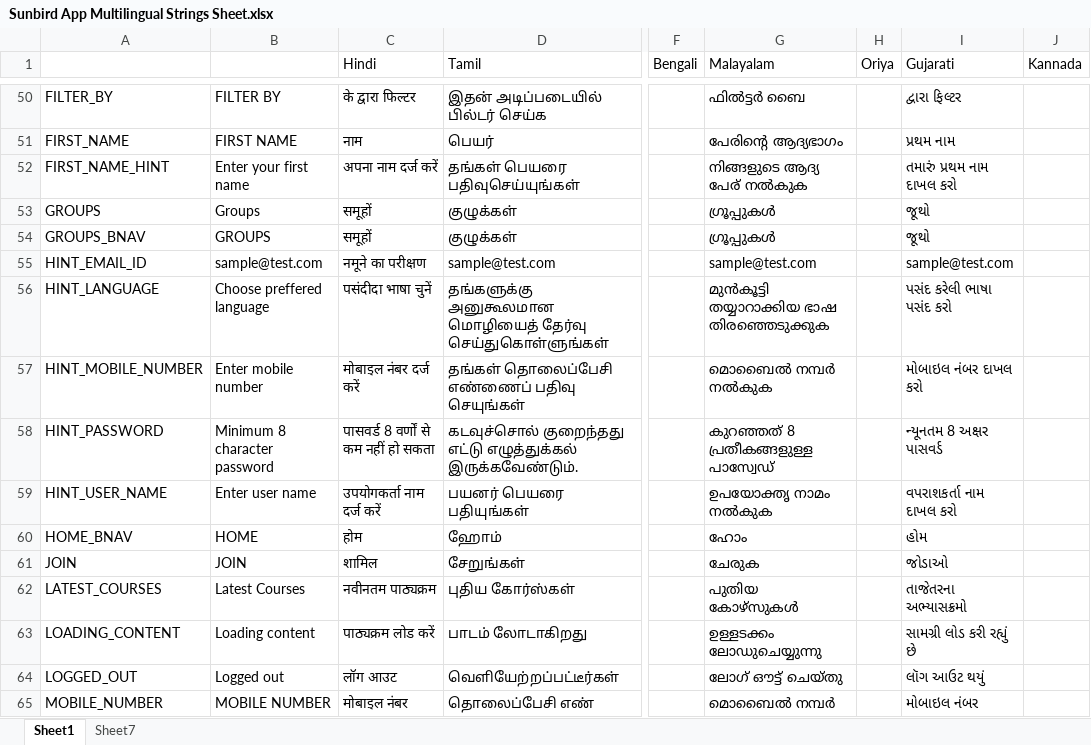
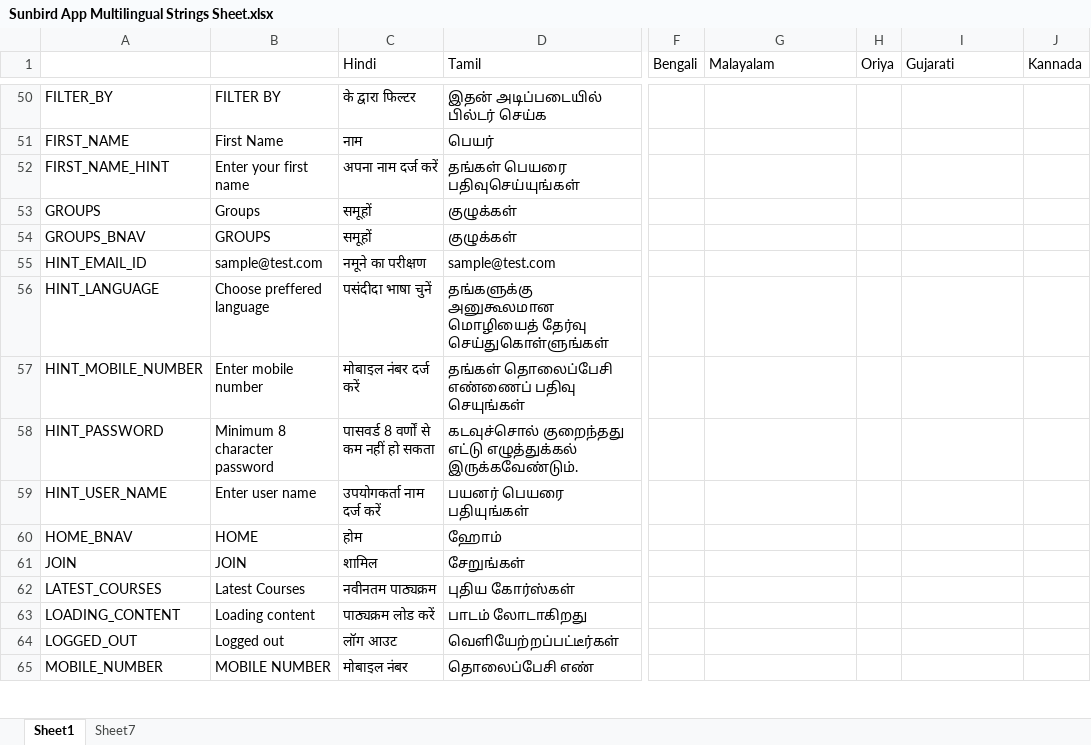
Before and after one commit to project-sunbird/sunbird-dui, an Excel workbook: res/Sunbird App Multilingual Strings Sheet.xlsx, sheet Sheet1, drawn as a sheet; only a part is shown, gaps mark what is left out; values as stored, in another font and other column widths than the file's, no cell formats; charts and pictures and conditional formats not drawn; the diff covers the shown part only; the diff names each change by its address in the sheet, - before the commit and + after, or states it on an @@ line.

Commit message:
updated String.js file

```diff
--- a/res/Sunbird App Multilingual Strings Sheet.xlsx (sheet Sheet1)
+++ b/res/Sunbird App Multilingual Strings Sheet.xlsx (sheet Sheet1)
-G50 (Malayalam): ഫിൽട്ടർ ബൈ
+G50 (Malayalam): (empty)
-I50 (Gujarati): દ્વારા ફિલ્ટર
+I50 (Gujarati): (empty)
-B51: FIRST NAME
+B51: First Name
-G51 (Malayalam): പേരിന്റെ ആദ്യഭാഗം
+G51 (Malayalam): (empty)
-I51 (Gujarati): પ્રથમ નામ
+I51 (Gujarati): (empty)
-G52 (Malayalam): നിങ്ങളുടെ ആദ്യ പേര് നൽകുക
+G52 (Malayalam): (empty)
-I52 (Gujarati): તમારું પ્રથમ નામ દાખલ કરો
+I52 (Gujarati): (empty)
-G53:G54 (Malayalam): ഗ്രൂപ്പുകൾ
+G53:G54 (Malayalam): (empty)
-I53:I54 (Gujarati): જૂથો
+I53:I54 (Gujarati): (empty)
-G55 (Malayalam): sample@test.com
+G55 (Malayalam): (empty)
-I55 (Gujarati): sample@test.com
+I55 (Gujarati): (empty)
-G56 (Malayalam): മുൻകൂട്ടി തയ്യാറാക്കിയ ഭാഷ തിരഞ്ഞെടുക്കുക
+G56 (Malayalam): (empty)
-I56 (Gujarati): પસંદ કરેલી ભાષા પસંદ કરો
+I56 (Gujarati): (empty)
-G57 (Malayalam): മൊബൈൽ നമ്പർ നൽകുക
+G57 (Malayalam): (empty)
-I57 (Gujarati): મોબાઇલ નંબર દાખલ કરો
+I57 (Gujarati): (empty)
-G58 (Malayalam): കുറഞ്ഞത് 8 പ്രതീകങ്ങളുള്ള പാസ്വേഡ്
+G58 (Malayalam): (empty)
-I58 (Gujarati): ન્યૂનતમ 8 અક્ષર પાસવર્ડ
+I58 (Gujarati): (empty)
-G59 (Malayalam): ഉപയോക്തൃ നാമം നൽകുക
+G59 (Malayalam): (empty)
-I59 (Gujarati): વપરાશકર્તા નામ દાખલ કરો
+I59 (Gujarati): (empty)
-G60 (Malayalam): ഹോം
+G60 (Malayalam): (empty)
-I60 (Gujarati): હોમ
+I60 (Gujarati): (empty)
-G61 (Malayalam): ചേരുക
+G61 (Malayalam): (empty)
-I61 (Gujarati): જોડાઓ
+I61 (Gujarati): (empty)
-G62 (Malayalam): പുതിയ കോഴ്സുകൾ
+G62 (Malayalam): (empty)
-I62 (Gujarati): તાજેતરના અભ્યાસક્રમો
+I62 (Gujarati): (empty)
-G63 (Malayalam): ഉള്ളടക്കം ലോഡുചെയ്യുന്നു
+G63 (Malayalam): (empty)
-I63 (Gujarati): સામગ્રી લોડ કરી રહ્યું છે
+I63 (Gujarati): (empty)
-G64 (Malayalam): ലോഗ് ഔട്ട് ചെയ്തു
+G64 (Malayalam): (empty)
-I64 (Gujarati): લૉગ આઉટ થયું
+I64 (Gujarati): (empty)
-G65 (Malayalam): മൊബൈൽ നമ്പർ
+G65 (Malayalam): (empty)
-I65 (Gujarati): મોબાઇલ નંબર
+I65 (Gujarati): (empty)
```
Also changed, not shown: 38 added rows, 7 removed rows and 537 edited cells elsewhere in this sheet, cell formats, 3 other files.
